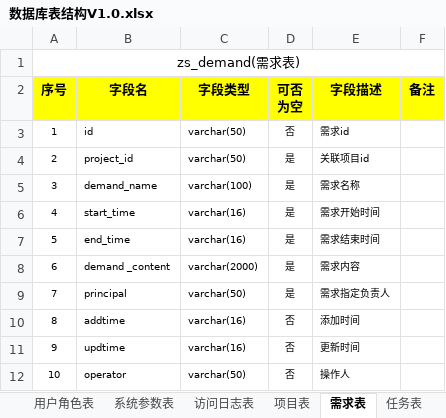
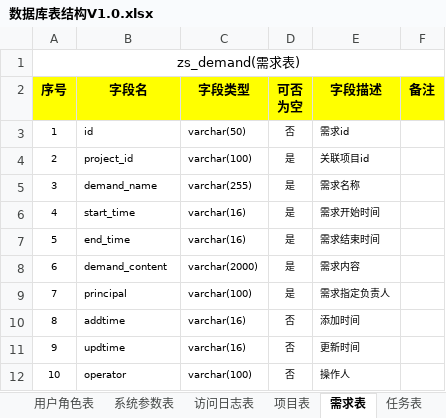
Before and after one commit to zhangxiaodang-zs/zsdev, an Excel workbook: doc/数据库表结构V1.0.xlsx, sheet 需求表, drawn as a sheet; values as stored, in another font and other column widths than the file's, no borders; the diff names each change by its address in the sheet, - before the commit and + after, or states it on an @@ line.

```diff
--- a/doc/数据库表结构V1.0.xlsx (sheet 需求表)
+++ b/doc/数据库表结构V1.0.xlsx (sheet 需求表)
-C4 (字段类型): varchar(50)
+C4 (字段类型): varchar(100)
-C5 (字段类型): varchar(100)
+C5 (字段类型): varchar(255)
-B8 (字段名): demand _content
+B8 (字段名): demand_content
-C9 (字段类型): varchar(50)
+C9 (字段类型): varchar(100)
-C12 (字段类型): varchar(50)
+C12 (字段类型): varchar(100)
```
Also changed, not shown: 12 other files.
